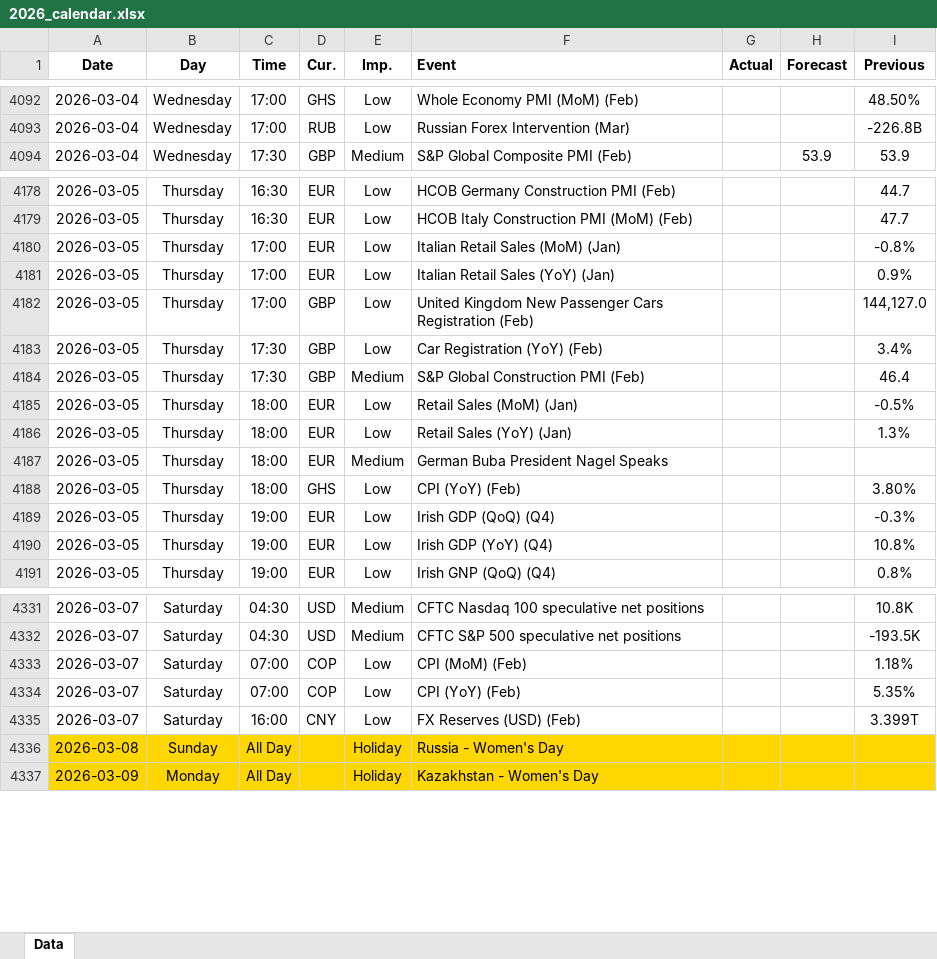
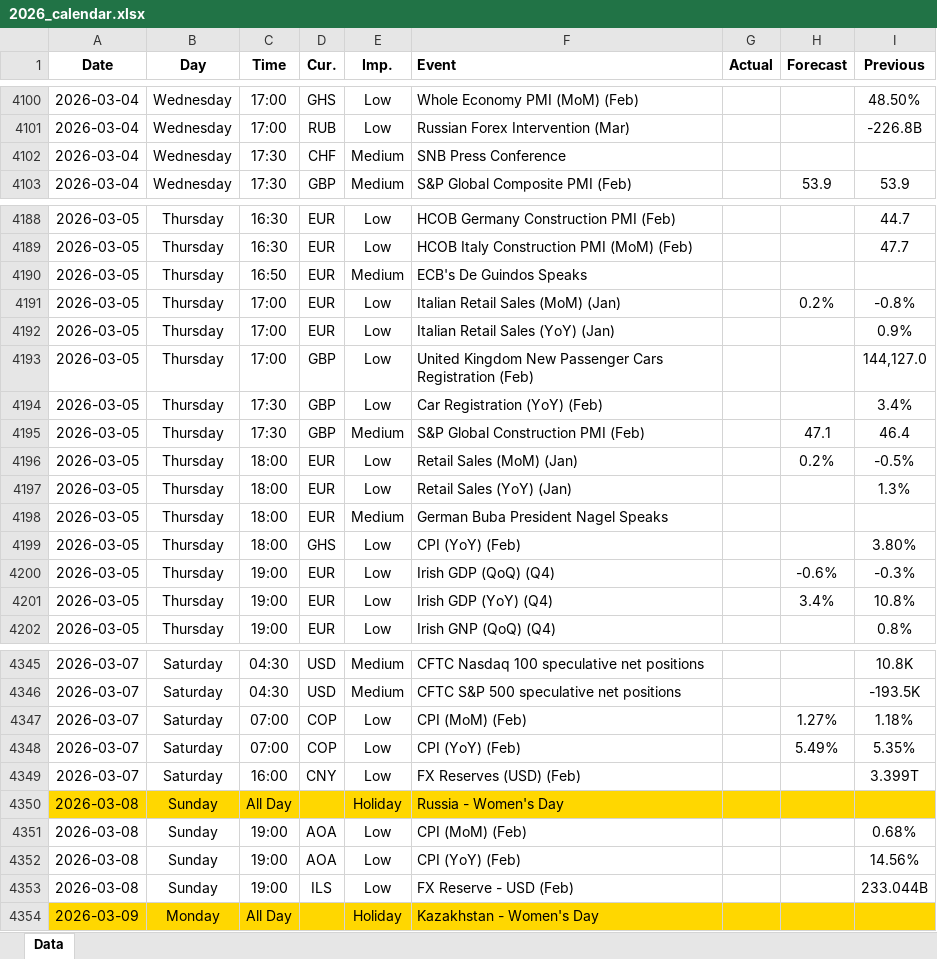
Before and after one commit to yiyousiow000814/XAUUSD-Calendar-Agent, an Excel workbook: data/Economic_Calendar/2026/2026_calendar.xlsx, sheet Data, drawn as a sheet; only a part is shown, gaps mark what is left out; values as stored, in another font and other column widths than the file's, no borders; addresses are those after the commit; the diff covers the shown part only; the diff names each change by its address in the sheet, - before the commit and + after, or states it on an @@ line.

```diff
--- a/data/Economic_Calendar/2026/2026_calendar.xlsx (sheet Data)
+++ b/data/Economic_Calendar/2026/2026_calendar.xlsx (sheet Data)
+row 4102: 2026-03-04 | Wednesday | 17:30 | CHF | Medium | SNB Press Conference
+row 4190: 2026-03-05 | Thursday | 16:50 | EUR | Medium | ECB's De Guindos Speaks
-H4191 (Forecast): (empty)
+H4191 (Forecast): 0.2%
-H4195 (Forecast): (empty)
+H4195 (Forecast): 47.1
-H4196 (Forecast): (empty)
+H4196 (Forecast): 0.2%
-H4200 (Forecast): (empty)
+H4200 (Forecast): -0.6%
-H4201 (Forecast): (empty)
+H4201 (Forecast): 3.4%
-H4347 (Forecast): (empty)
+H4347 (Forecast): 1.27%
-H4348 (Forecast): (empty)
+H4348 (Forecast): 5.49%
+row 4351: 2026-03-08 | Sunday | 19:00 | AOA | Low | CPI (MoM) (Feb) |  |  | 0.68%
+row 4352: 2026-03-08 | Sunday | 19:00 | AOA | Low | CPI (YoY) (Feb) |  |  | 14.56%
+row 4353: 2026-03-08 | Sunday | 19:00 | ILS | Low | FX Reserve - USD (Feb) |  |  | 233.044B
```
Also changed, not shown: 12 added rows, 93 edited cells and cell formats elsewhere in this sheet, 2 other files.
